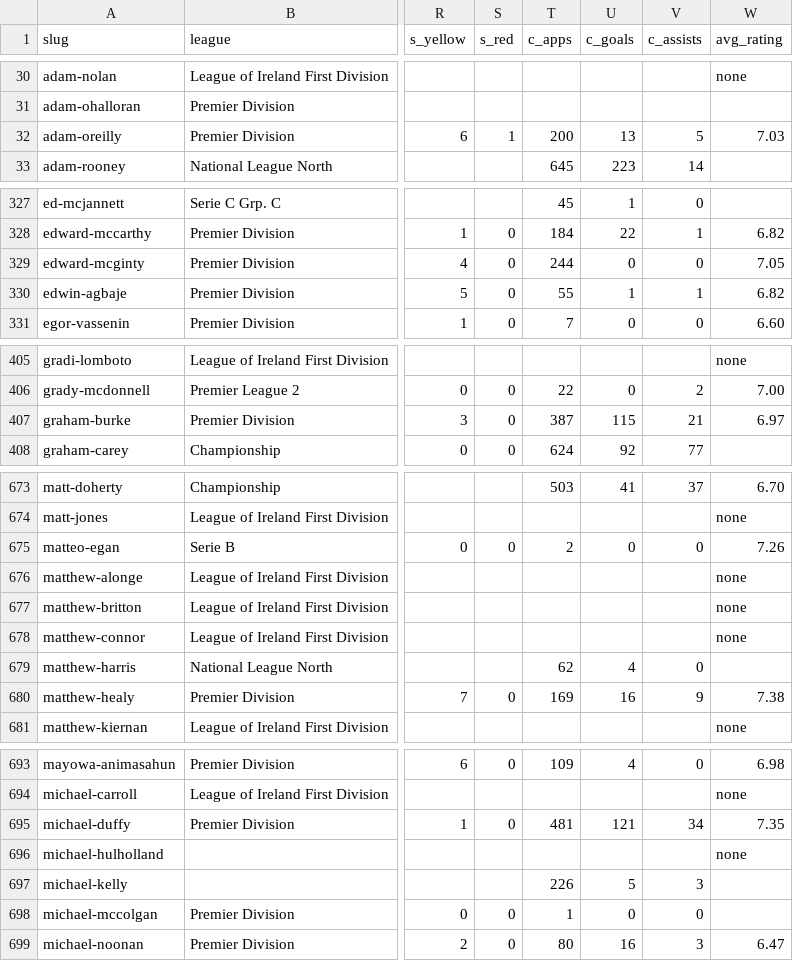
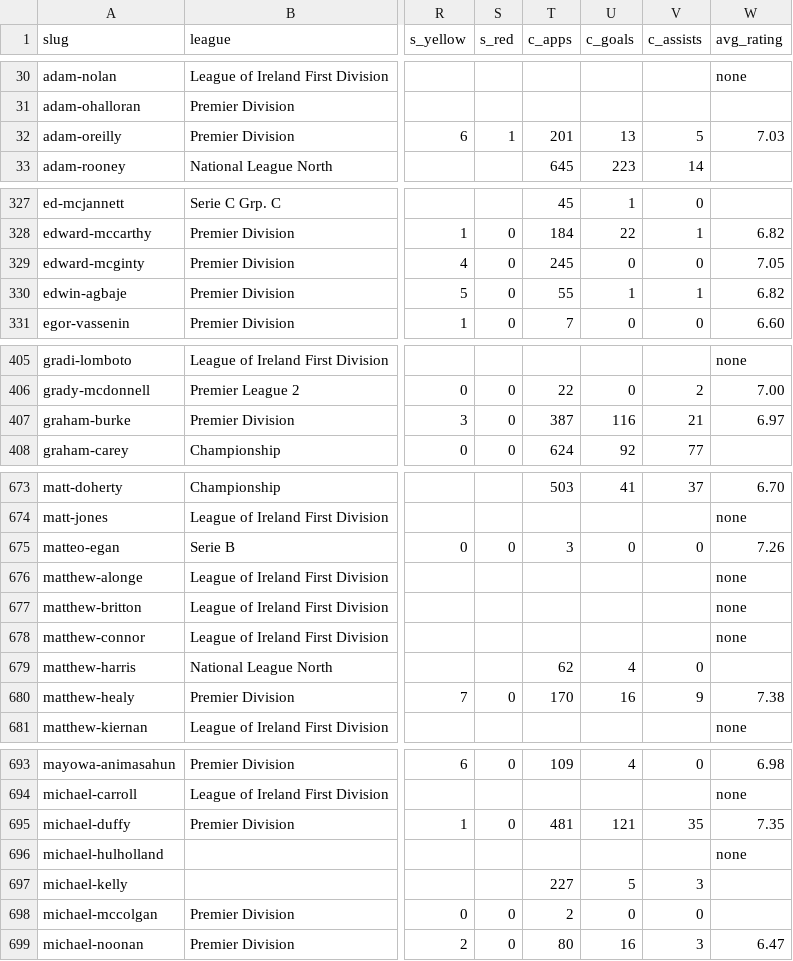
Before and after one commit to JustPatrickG/footballers.ie, a CSV file: data/api/players.csv, drawn as a sheet; only a part is shown, gaps mark what is left out; the diff covers the shown part only; the diff names each change by its address in the sheet, - before the commit and + after, or states it on an @@ line.

```diff
--- a/data/api/players.csv
+++ b/data/api/players.csv
-T32 (c_apps): 200
+T32 (c_apps): 201
-T329 (c_apps): 244
+T329 (c_apps): 245
-U407 (c_goals): 115
+U407 (c_goals): 116
-T675 (c_apps): 2
+T675 (c_apps): 3
-T680 (c_apps): 169
+T680 (c_apps): 170
-V695 (c_assists): 34
+V695 (c_assists): 35
-T697 (c_apps): 226
+T697 (c_apps): 227
-T698 (c_apps): 1
+T698 (c_apps): 2
```
Also changed, not shown: 6 edited cells elsewhere in this file, data/api/club_ids.csv, data/api/matches.csv, 2 other files.
